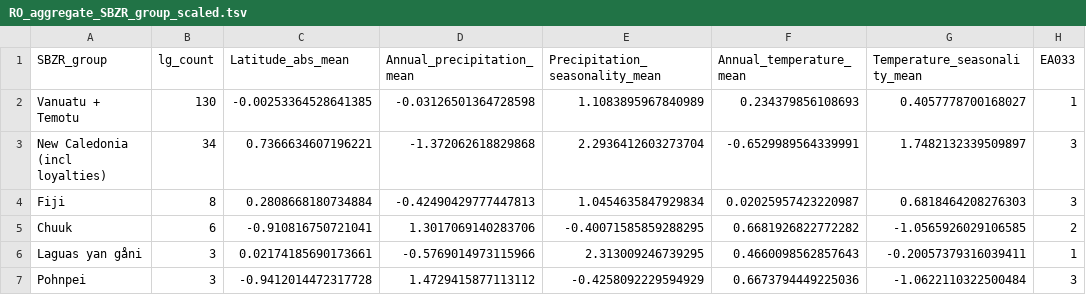
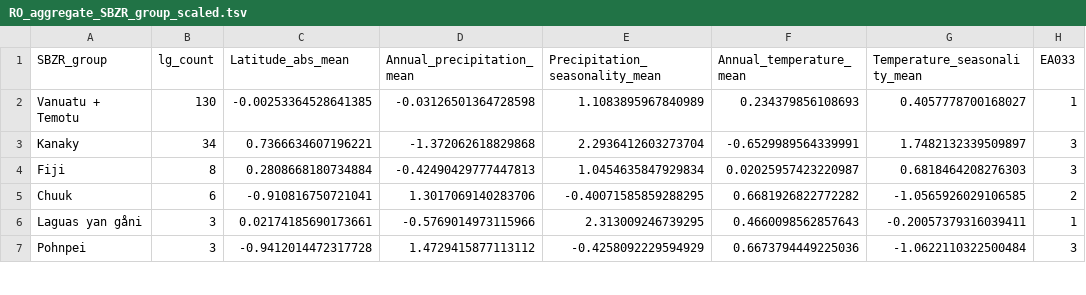
Before and after one commit to HedvigS/predicting_number_lgs_in_remote_oceania, a TSV file: code/output/processed_data/RO_aggregate_SBZR_group_scaled.tsv, drawn as a sheet; only a part is shown; the diff names each change by its address in the sheet, - before the commit and + after, or states it on an @@ line.

```diff
--- a/code/output/processed_data/RO_aggregate_SBZR_group_scaled.tsv
+++ b/code/output/processed_data/RO_aggregate_SBZR_group_scaled.tsv
-A3 (SBZR_group): New Caledonia (incl loyalties)
+A3 (SBZR_group): Kanaky
```
Also changed, not shown: 3 other files.
